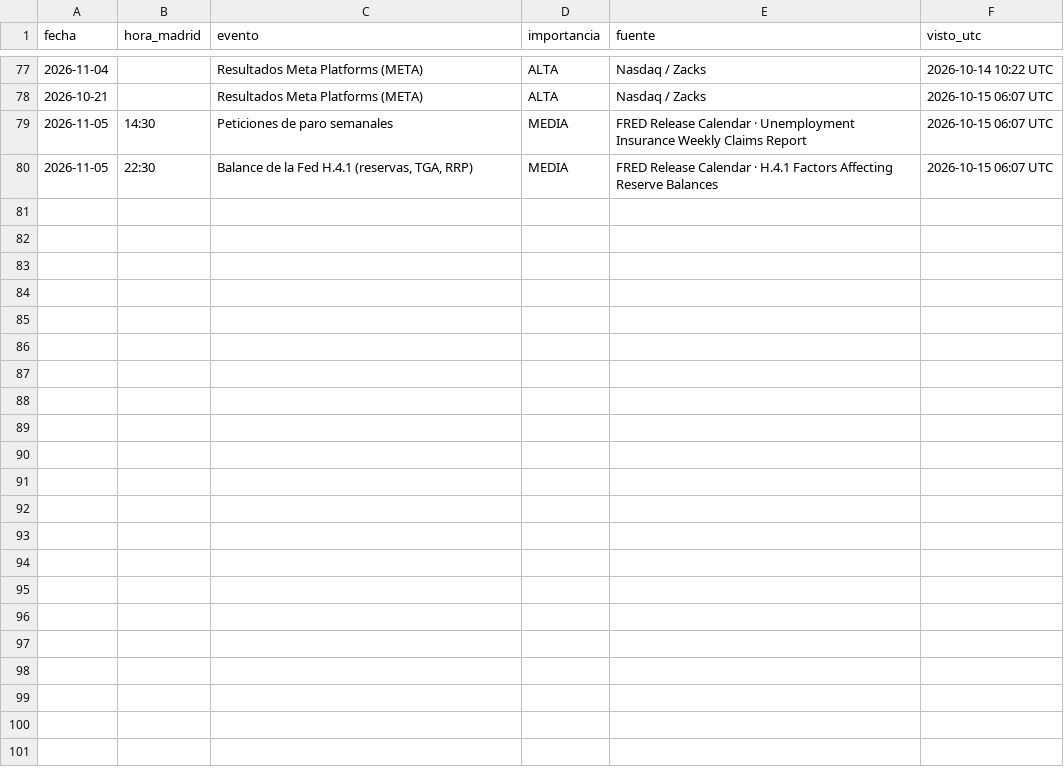
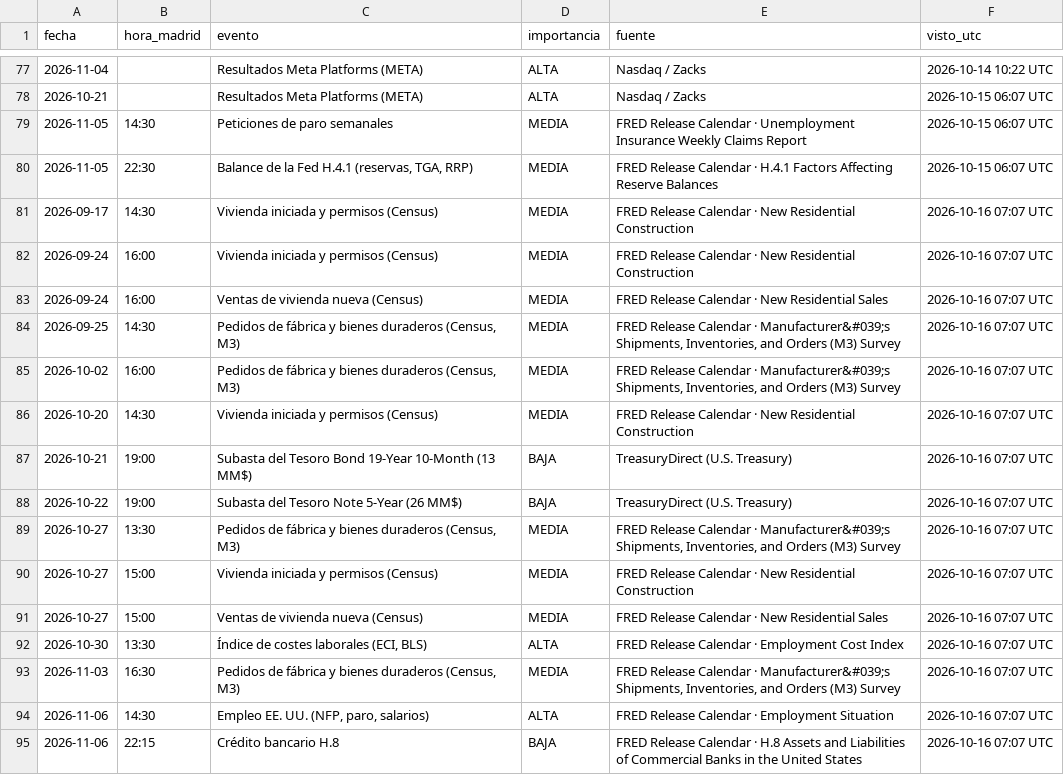
Before and after one commit to komonartisans-ops/nexora-terminal, a CSV file: data/eventos_macro.csv, drawn as a sheet; only a part is shown, gaps mark what is left out; the diff names each change by its address in the sheet, - before the commit and + after, or states it on an @@ line.

```diff
--- a/data/eventos_macro.csv
+++ b/data/eventos_macro.csv
+row 81: 2026-09-17 | 14:30 | Vivienda iniciada y permisos (Census) | MEDIA | FRED Release Calendar · New Residential Construction | 2026-10-16 07:07 UTC
+row 82: 2026-09-24 | 16:00 | Vivienda iniciada y permisos (Census) | MEDIA | FRED Release Calendar · New Residential Construction | 2026-10-16 07:07 UTC
+row 83: 2026-09-24 | 16:00 | Ventas de vivienda nueva (Census) | MEDIA | FRED Release Calendar · New Residential Sales | 2026-10-16 07:07 UTC
+row 84: 2026-09-25 | 14:30 | Pedidos de fábrica y bienes duraderos (Census, M3) | MEDIA | FRED Release Calendar · Manufacturer&#039;s Shipments, Inventories, and Orders (M3) Survey | 2026-10-16 07:07 UTC
+row 85: 2026-10-02 | 16:00 | Pedidos de fábrica y bienes duraderos (Census, M3) | MEDIA | FRED Release Calendar · Manufacturer&#039;s Shipments, Inventories, and Orders (M3) Survey | 2026-10-16 07:07 UTC
+row 86: 2026-10-20 | 14:30 | Vivienda iniciada y permisos (Census) | MEDIA | FRED Release Calendar · New Residential Construction | 2026-10-16 07:07 UTC
+row 87: 2026-10-21 | 19:00 | Subasta del Tesoro Bond 19-Year 10-Month (13 MM$) | BAJA | TreasuryDirect (U.S. Treasury) | 2026-10-16 07:07 UTC
+row 88: 2026-10-22 | 19:00 | Subasta del Tesoro Note 5-Year (26 MM$) | BAJA | TreasuryDirect (U.S. Treasury) | 2026-10-16 07:07 UTC
+row 89: 2026-10-27 | 13:30 | Pedidos de fábrica y bienes duraderos (Census, M3) | MEDIA | FRED Release Calendar · Manufacturer&#039;s Shipments, Inventories, and Orders (M3) Survey | 2026-10-16 07:07 UTC
+row 90: 2026-10-27 | 15:00 | Vivienda iniciada y permisos (Census) | MEDIA | FRED Release Calendar · New Residential Construction | 2026-10-16 07:07 UTC
+row 91: 2026-10-27 | 15:00 | Ventas de vivienda nueva (Census) | MEDIA | FRED Release Calendar · New Residential Sales | 2026-10-16 07:07 UTC
+row 92: 2026-10-30 | 13:30 | Índice de costes laborales (ECI, BLS) | ALTA | FRED Release Calendar · Employment Cost Index | 2026-10-16 07:07 UTC
+row 93: 2026-11-03 | 16:30 | Pedidos de fábrica y bienes duraderos (Census, M3) | MEDIA | FRED Release Calendar · Manufacturer&#039;s Shipments, Inventories, and Orders (M3) Survey | 2026-10-16 07:07 UTC
+row 94: 2026-11-06 | 14:30 | Empleo EE. UU. (NFP, paro, salarios) | ALTA | FRED Release Calendar · Employment Situation | 2026-10-16 07:07 UTC
+row 95: 2026-11-06 | 22:15 | Crédito bancario H.8 | BAJA | FRED Release Calendar · H.8 Assets and Liabilities of Commercial Banks in the United States | 2026-10-16 07:07 UTC
```
Also changed, not shown: data/historico_divisas.csv, data/historico_precios.csv, 37 other files.
